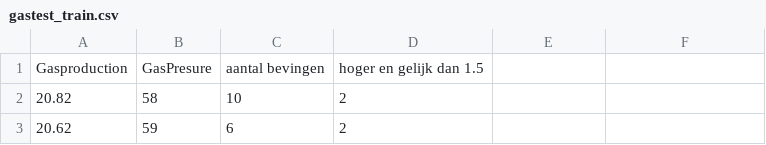
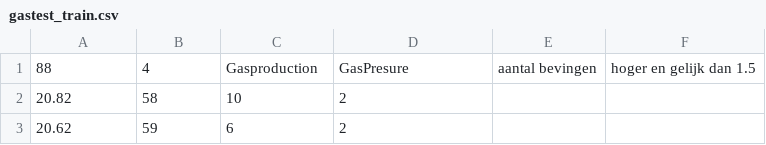
Before and after one commit to ghostbirt/afstudeerstagejv, a CSV file: data/gastest/gastest_train.csv, drawn as a sheet; only a part is shown.

```diff
--- a/data/gastest/gastest_train.csv
+++ b/data/gastest/gastest_train.csv
@@ -1,2 +1,2 @@
-Gasproduction,GasPresure,aantal bevingen,hoger en gelijk dan 1.5
+88,4,Gasproduction,GasPresure,aantal bevingen,hoger en gelijk dan 1.5
 20.82,58,10,2
```
Also changed, not shown: data/gaspresurev2/PressureDatav2_test.csv, data/gaspresurev2/PressureDatav2_train.csv, 12 other files.
